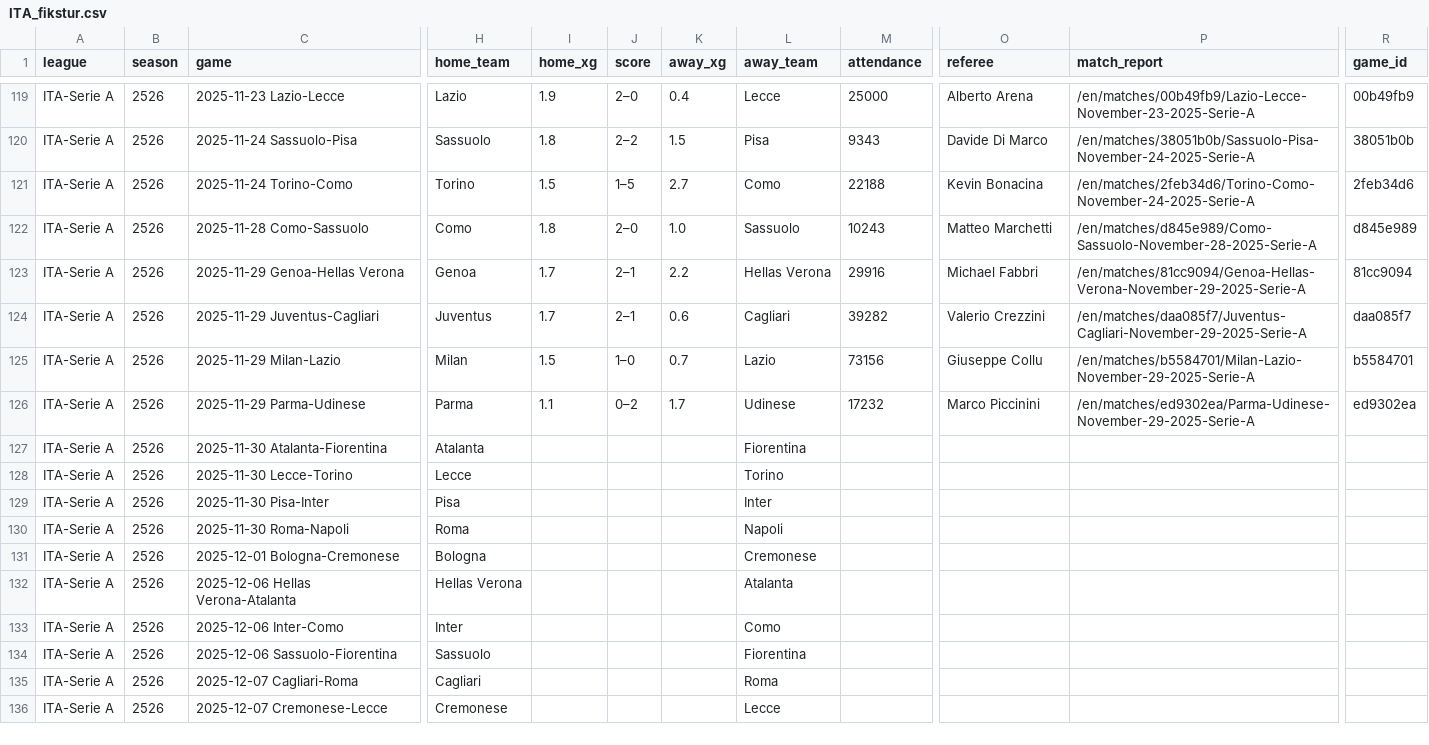
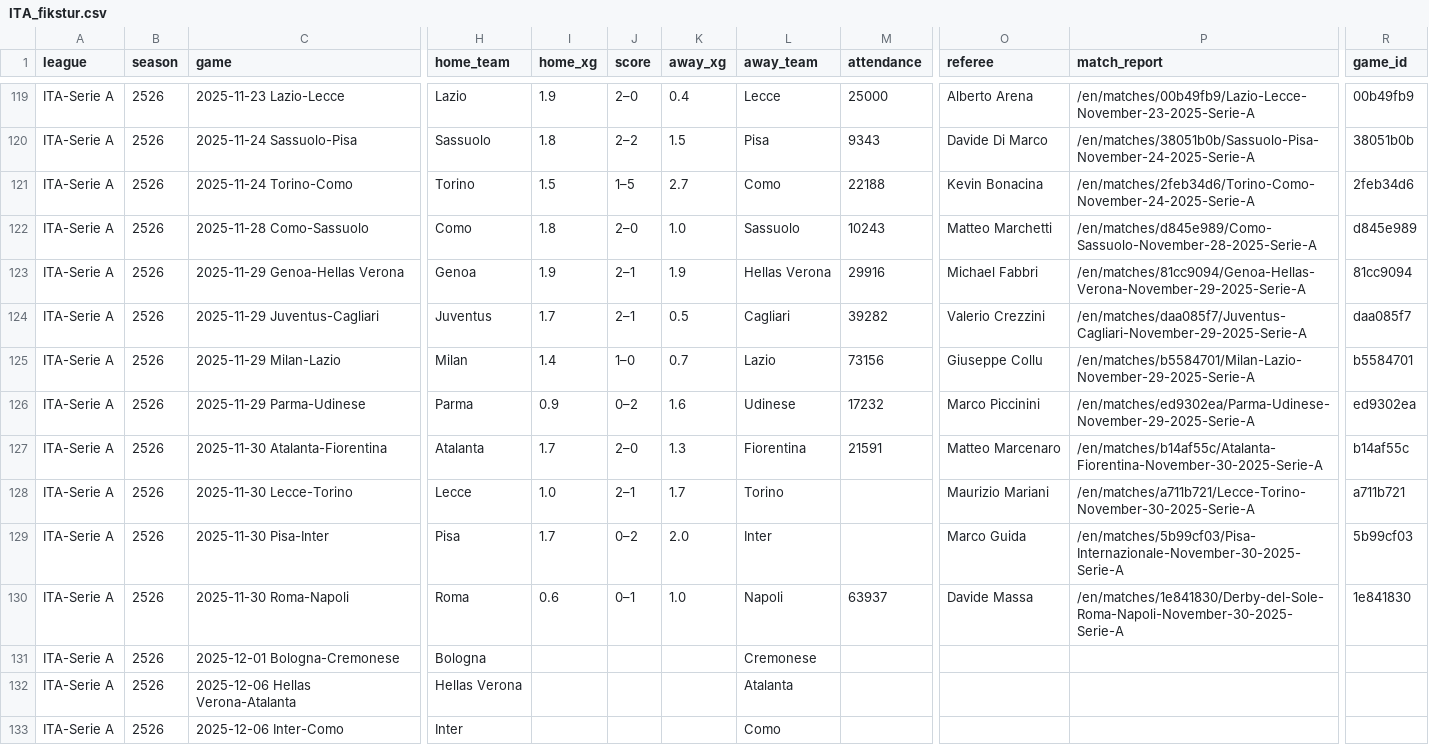
Before and after one commit to incisemih/cebindeki-iddaa-robotu, a CSV file: data/ITA_fikstur.csv, drawn as a sheet; only a part is shown, gaps mark what is left out; the shorter side is filled out with more unchanged rows; the diff names each change by its address in the sheet, - before the commit and + after, or states it on an @@ line.

```diff
--- a/data/ITA_fikstur.csv
+++ b/data/ITA_fikstur.csv
-I123 (home_xg): 1.7
+I123 (home_xg): 1.9
-K123 (away_xg): 2.2
+K123 (away_xg): 1.9
-K124 (away_xg): 0.6
+K124 (away_xg): 0.5
-I125 (home_xg): 1.5
+I125 (home_xg): 1.4
-I126 (home_xg): 1.1
+I126 (home_xg): 0.9
-K126 (away_xg): 1.7
+K126 (away_xg): 1.6
-I127 (home_xg): (empty)
+I127 (home_xg): 1.7
-J127 (score): (empty)
+J127 (score): 2–0
-K127 (away_xg): (empty)
+K127 (away_xg): 1.3
-M127 (attendance): (empty)
+M127 (attendance): 21591
-O127 (referee): (empty)
+O127 (referee): Matteo Marcenaro
-P127 (match_report): (empty)
+P127 (match_report): /en/matches/b14af55c/Atalanta-Fiorentina-November-30-2025-Serie-A
-R127 (game_id): (empty)
+R127 (game_id): b14af55c
-I128 (home_xg): (empty)
+I128 (home_xg): 1.0
-J128 (score): (empty)
+J128 (score): 2–1
-K128 (away_xg): (empty)
+K128 (away_xg): 1.7
-O128 (referee): (empty)
+O128 (referee): Maurizio Mariani
-P128 (match_report): (empty)
+P128 (match_report): /en/matches/a711b721/Lecce-Torino-November-30-2025-Serie-A
-R128 (game_id): (empty)
+R128 (game_id): a711b721
-I129 (home_xg): (empty)
+I129 (home_xg): 1.7
-J129 (score): (empty)
+J129 (score): 0–2
-K129 (away_xg): (empty)
+K129 (away_xg): 2.0
-O129 (referee): (empty)
+O129 (referee): Marco Guida
-P129 (match_report): (empty)
+P129 (match_report): /en/matches/5b99cf03/Pisa-Internazionale-November-30-2025-Serie-A
-R129 (game_id): (empty)
+R129 (game_id): 5b99cf03
-I130 (home_xg): (empty)
+I130 (home_xg): 0.6
-J130 (score): (empty)
+J130 (score): 0–1
-K130 (away_xg): (empty)
+K130 (away_xg): 1.0
-M130 (attendance): (empty)
+M130 (attendance): 63937
-O130 (referee): (empty)
+O130 (referee): Davide Massa
-P130 (match_report): (empty)
+P130 (match_report): /en/matches/1e841830/Derby-del-Sole-Roma-Napoli-November-30-2025-Serie-A
-R130 (game_id): (empty)
+R130 (game_id): 1e841830
```
Also changed, not shown: data/ENG_fikstur.csv, data/ESP_fikstur.csv, 12 other files.
